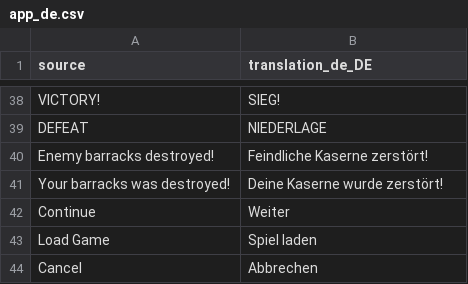
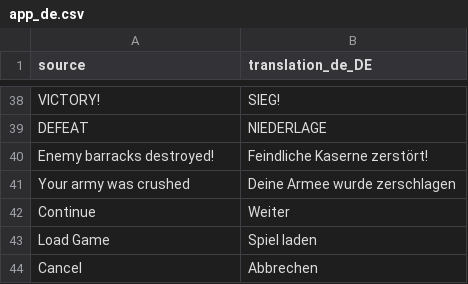
Before and after one commit to djeada/Standard-of-Iron, a CSV file: translations/csv/app_de.csv, drawn as a sheet; only a part is shown, gaps mark what is left out; removed rows and columns are numbered as before the commit, all else as after; the diff names each change by its address in the sheet, - before the commit and + after, or states it on an @@ line.

```diff
--- a/translations/csv/app_de.csv
+++ b/translations/csv/app_de.csv
-row 41: Your barracks was destroyed! | Deine Kaserne wurde zerstört!
+row 41: Your army was crushed | Deine Armee wurde zerschlagen
```
Also changed, not shown: translations/csv/app_en.csv, translations/csv/app_it.csv, 28 other files.
